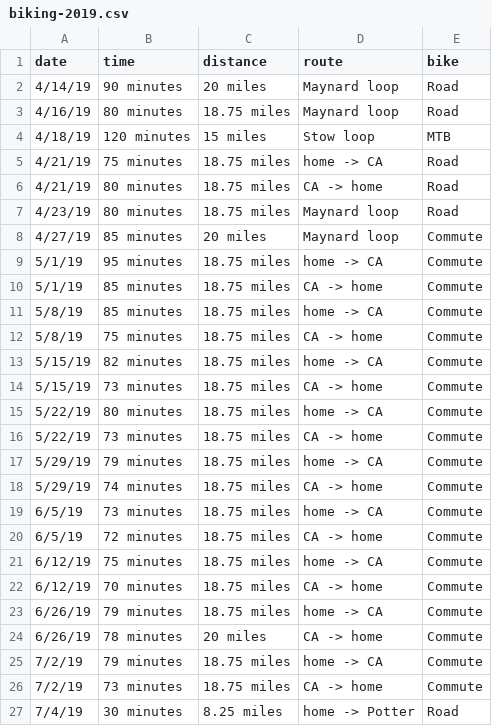
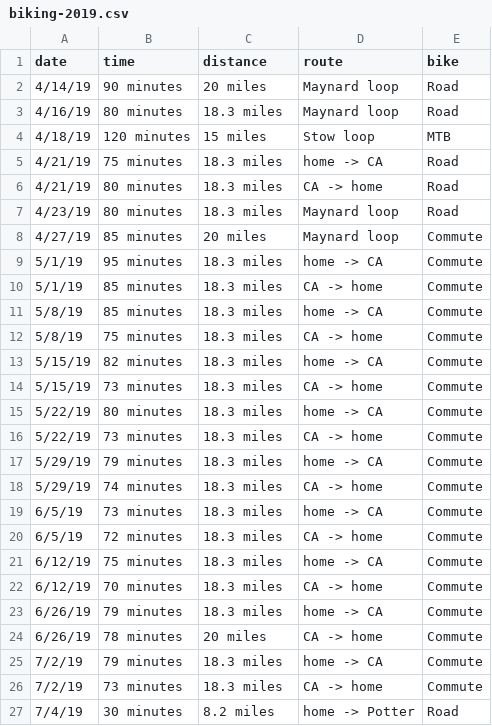
Before and after one commit to solenoid/exercise, a CSV file: biking-2019.csv, drawn as a sheet.

Commit message:
adjust mileage to likely be a bit more accurate

```diff
--- a/biking-2019.csv
+++ b/biking-2019.csv
@@ -2,26 +2,26 @@ date,time,distance,route,bike
 4/14/19,90 minutes,20 miles,Maynard loop,Road
-4/16/19,80 minutes,18.75 miles,Maynard loop,Road
+4/16/19,80 minutes,18.3 miles,Maynard loop,Road
 4/18/19,120 minutes,15 miles,Stow loop,MTB
-4/21/19,75 minutes,18.75 miles,home -> CA,Road
-4/21/19,80 minutes,18.75 miles,CA -> home,Road
-4/23/19,80 minutes,18.75 miles,Maynard loop,Road
+4/21/19,75 minutes,18.3 miles,home -> CA,Road
+4/21/19,80 minutes,18.3 miles,CA -> home,Road
+4/23/19,80 minutes,18.3 miles,Maynard loop,Road
 4/27/19,85 minutes,20 miles,Maynard loop,Commute
-5/1/19,95 minutes,18.75 miles,home -> CA,Commute
-5/1/19,85 minutes,18.75 miles,CA -> home,Commute
-5/8/19,85 minutes,18.75 miles,home -> CA,Commute
-5/8/19,75 minutes,18.75 miles,CA -> home,Commute
-5/15/19,82 minutes,18.75 miles,home -> CA,Commute
-5/15/19,73 minutes,18.75 miles,CA -> home,Commute
-5/22/19,80 minutes,18.75 miles,home -> CA,Commute
-5/22/19,73 minutes,18.75 miles,CA -> home,Commute
-5/29/19,79 minutes,18.75 miles,home -> CA,Commute
-5/29/19,74 minutes,18.75 miles,CA -> home,Commute
-6/5/19,73 minutes,18.75 miles,home -> CA,Commute
-6/5/19,72 minutes,18.75 miles,CA -> home,Commute
-6/12/19,75 minutes,18.75 miles,home -> CA,Commute
-6/12/19,70 minutes,18.75 miles,CA -> home,Commute
-6/26/19,79 minutes,18.75 miles,home -> CA,Commute
+5/1/19,95 minutes,18.3 miles,home -> CA,Commute
+5/1/19,85 minutes,18.3 miles,CA -> home,Commute
+5/8/19,85 minutes,18.3 miles,home -> CA,Commute
+5/8/19,75 minutes,18.3 miles,CA -> home,Commute
+5/15/19,82 minutes,18.3 miles,home -> CA,Commute
+5/15/19,73 minutes,18.3 miles,CA -> home,Commute
+5/22/19,80 minutes,18.3 miles,home -> CA,Commute
+5/22/19,73 minutes,18.3 miles,CA -> home,Commute
+5/29/19,79 minutes,18.3 miles,home -> CA,Commute
+5/29/19,74 minutes,18.3 miles,CA -> home,Commute
+6/5/19,73 minutes,18.3 miles,home -> CA,Commute
+6/5/19,72 minutes,18.3 miles,CA -> home,Commute
+6/12/19,75 minutes,18.3 miles,home -> CA,Commute
+6/12/19,70 minutes,18.3 miles,CA -> home,Commute
+6/26/19,79 minutes,18.3 miles,home -> CA,Commute
 6/26/19,78 minutes,20 miles,CA -> home,Commute
-7/2/19,79 minutes,18.75 miles,home -> CA,Commute
-7/2/19,73 minutes,18.75 miles,CA -> home,Commute
-7/4/19,30 minutes,8.25 miles,home -> Potter,Road
+7/2/19,79 minutes,18.3 miles,home -> CA,Commute
+7/2/19,73 minutes,18.3 miles,CA -> home,Commute
+7/4/19,30 minutes,8.2 miles,home -> Potter,Road
```
